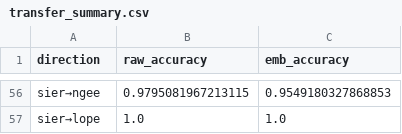
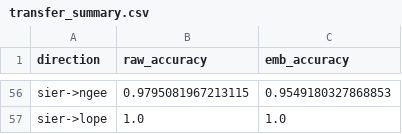
Before and after one commit to vamazing/Leaf2Traits, a CSV file: outputs/stage2/transfer_summary.csv, drawn as a sheet; only a part is shown, gaps mark what is left out; the diff covers the shown part only; the diff names each change by its address in the sheet, - before the commit and + after, or states it on an @@ line.

```diff
--- a/outputs/stage2/transfer_summary.csv
+++ b/outputs/stage2/transfer_summary.csv
-A56 (direction): sier→ngee
+A56 (direction): sier->ngee
-A57 (direction): sier→lope
+A57 (direction): sier->lope
```
Also changed, not shown: 54 edited cells elsewhere in this file, outputs/stage2/leave_one_out_transfer.csv, 2 other files.
